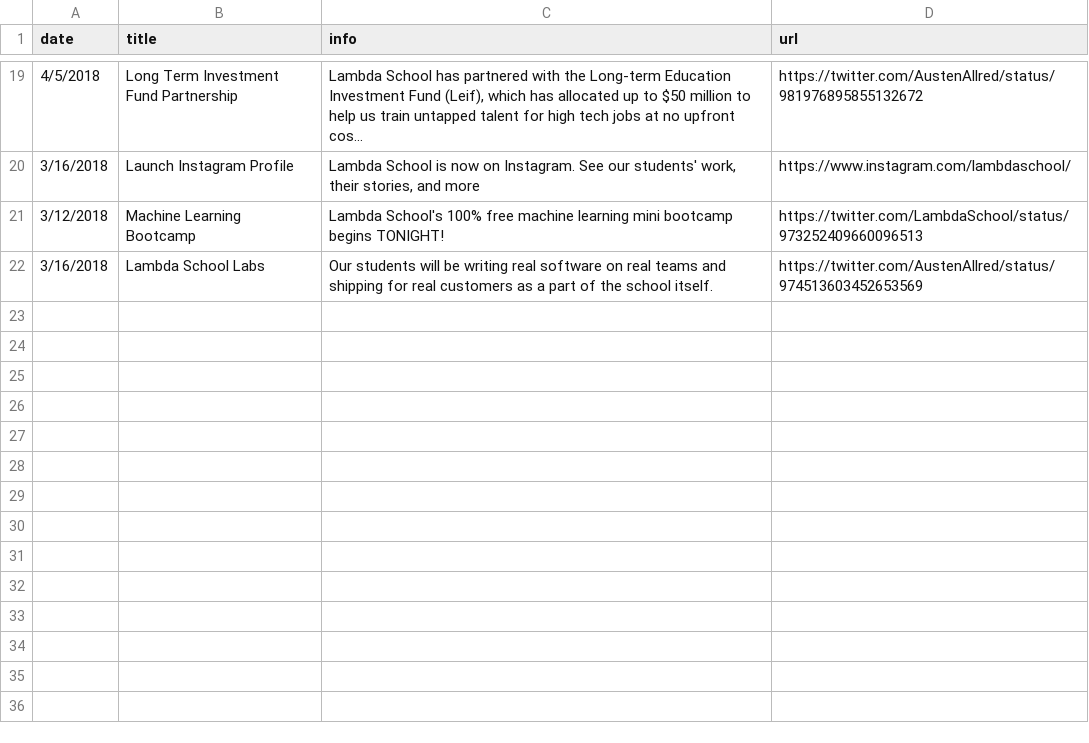
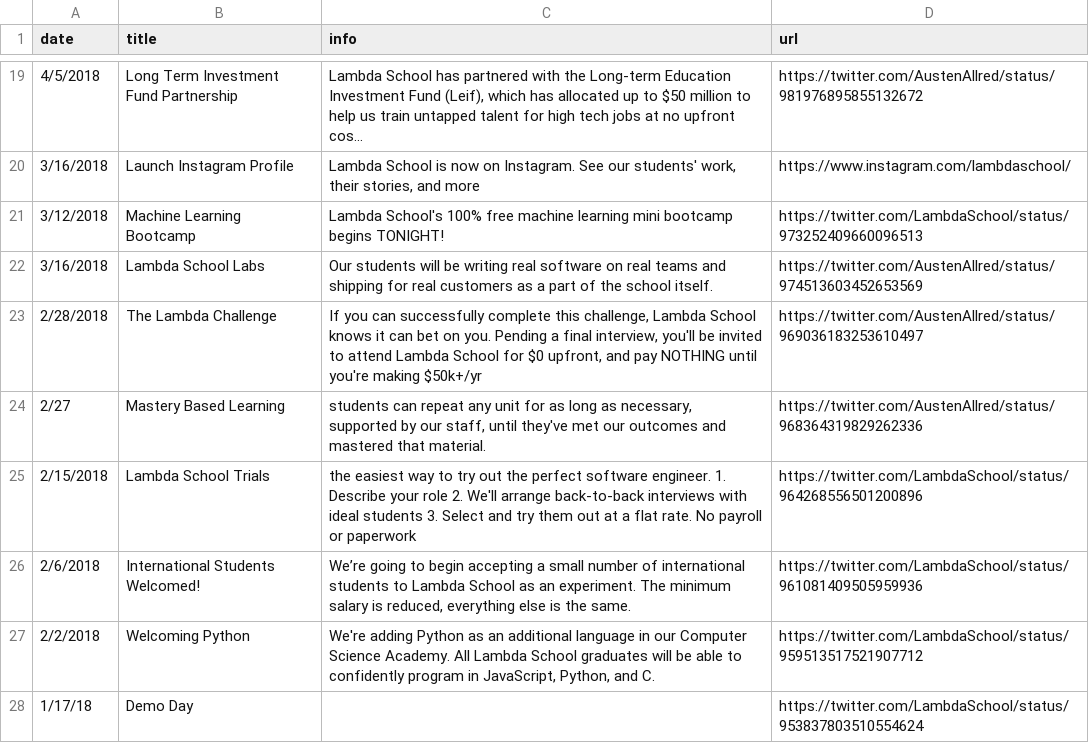
Before and after one commit to markocalvocruz/lambdatimeline, a CSV file: Lambda.csv, drawn as a sheet; only a part is shown, gaps mark what is left out; long unchanged cells end in …; the diff names each change by its address in the sheet, - before the commit and + after, or states it on an @@ line.

Commit message:
extending data to entire 2018

```diff
--- a/Lambda.csv
+++ b/Lambda.csv
+row 23: 2/28/2018 | The Lambda Challenge | If you can successfully complete this challenge, Lambda School knows it can bet on you. Pending a final interview, you'll be invited to attend Lambda School for $0 upfront, and pay NOTHING until you're making $50k+/yr | https://twitter.com/AustenAllred/status/969036183253610497
+row 24: 2/27 | Mastery Based Learning | students can repeat any unit for as long as necessary, supported by our staff, until they've met our outcomes and mastered that material. | https://twitter.com/AustenAllred/status/968364319829262336
+row 25: 2/15/2018 | Lambda School Trials | the easiest way to try out the perfect software engineer. 1. Describe your role 2. We'll arrange back-to-back interviews with ideal students 3. Select and try them out at a flat rate. No payroll or paperwork | https://twitter.com/LambdaSchool/status/964268556501200896
+row 26: 2/6/2018 | International Students Welcomed! | We’re going to begin accepting a small number of international students to Lambda School as an experiment. The minimum salary is reduced, everything else is the same. | https://twitter.com/LambdaSchool/status/961081409505959936
+row 27: 2/2/2018 | Welcoming Python | We're adding Python as an additional language in our Computer Science Academy. All Lambda School graduates will be able to confidently program in JavaScript, Python, and C. | https://twitter.com/LambdaSchool/status/959513517521907712
+row 28: 1/17/18 | Demo Day |  | https://twitter.com/LambdaSchool/status/953837803510554624
```
Also changed, not shown: 3 other files.
